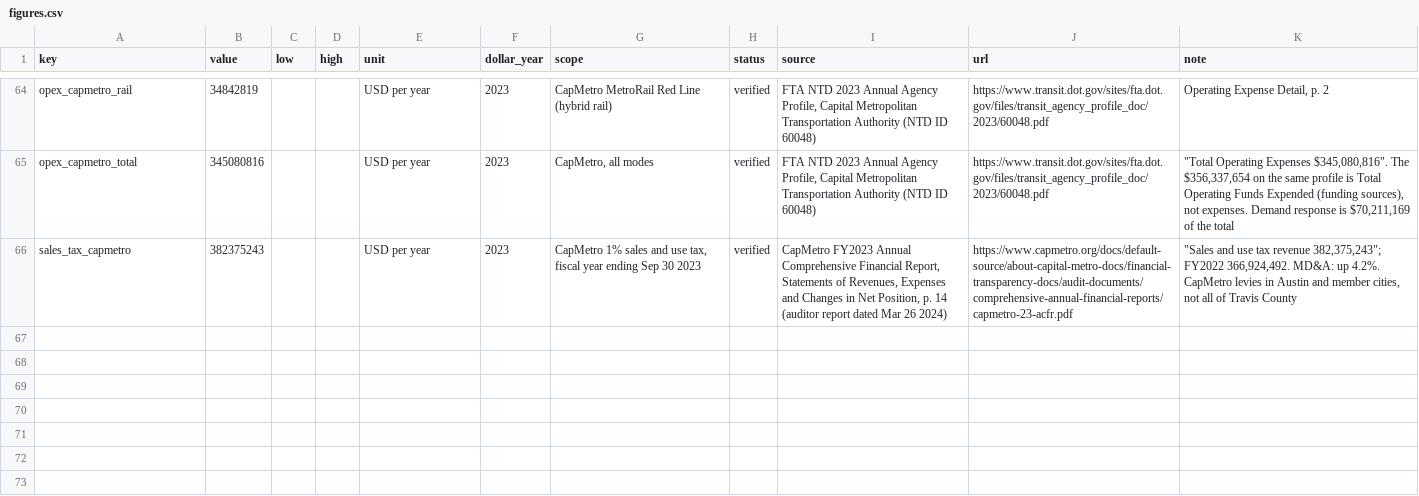
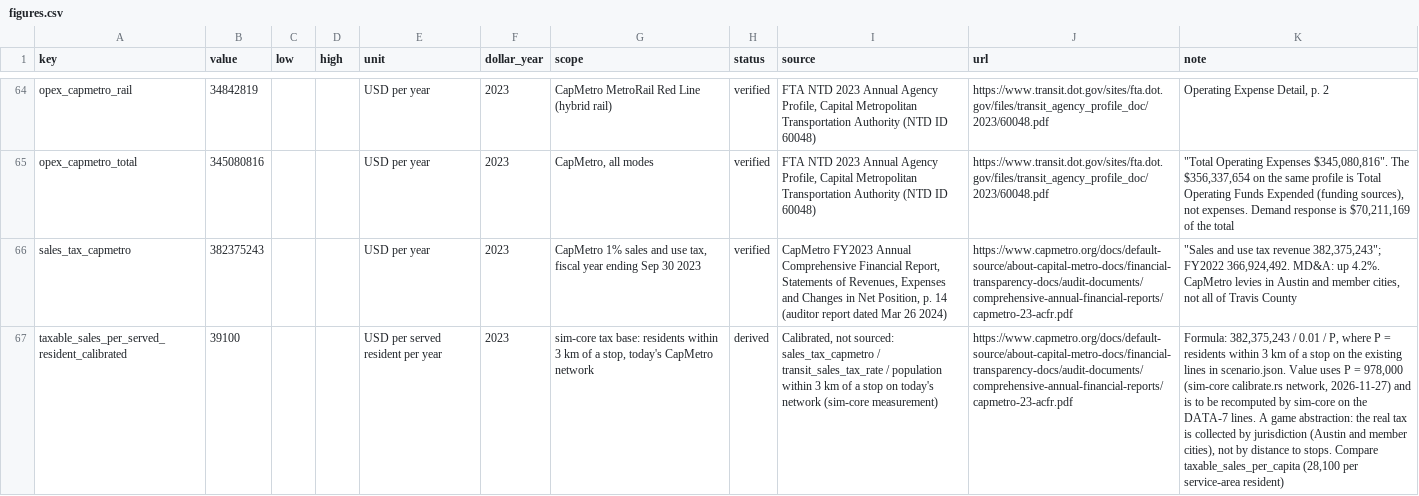
Before and after one commit to mr-gril-em-up/Transportation-Simulator, a CSV file: crates/data-pipeline/reference/figures.csv, drawn as a sheet; only a part is shown, gaps mark what is left out; the diff names each change by its address in the sheet, - before the commit and + after, or states it on an @@ line.

```diff
--- a/crates/data-pipeline/reference/figures.csv
+++ b/crates/data-pipeline/reference/figures.csv
+row 67: taxable_sales_per_served_resident_calibrated | 39100 |  |  | USD per served resident per year | 2023 | sim-core tax base: residents within 3 km of a stop, today's CapMetro network | derived | Calibrated, not sourced: sales_tax_capmetro / transit_sales_tax_rate / population within 3 km of a stop on today's network (sim-core measurement) | https://www.capmetro.org/docs/default-source/about-capital-metro-docs/financial-transparency-docs/audit-documents/comprehensive-annual-financial-reports/capmetro-23-acfr.pdf | Formula: 382,375,243 / 0.01 / P, where P = residents within 3 km of a stop on the existing lines in scenario.json. Value uses P = 978,000 (sim-core calibrate.rs network, 2026-11-27) and is to be recomputed by sim-core on the DATA-7 lines. A game abstraction: the real tax is collected by jurisdiction (Austin and member cities), not by distance to stops. Compare taxable_sales_per_capita (28,100 per service-area resident)
```
Also changed, not shown: 1 other file.
